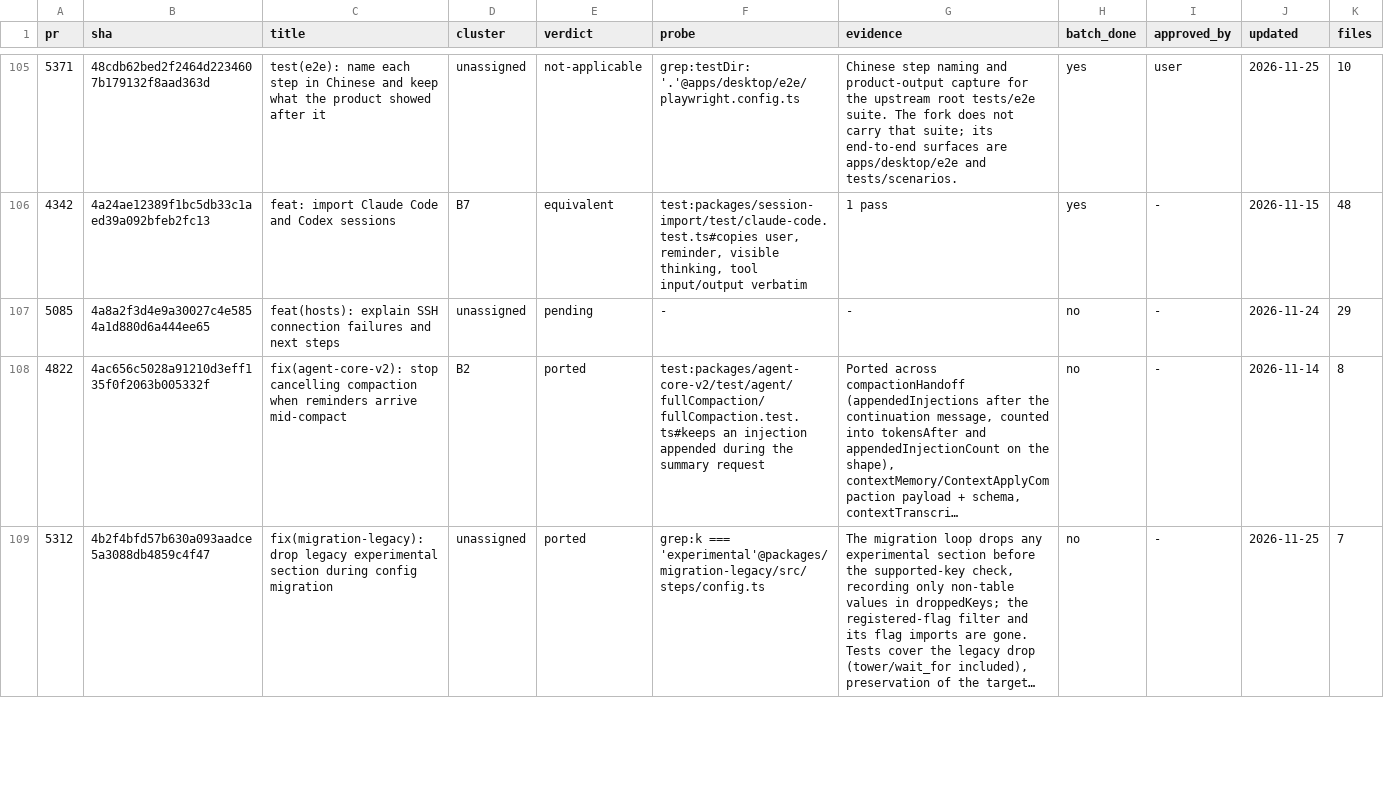
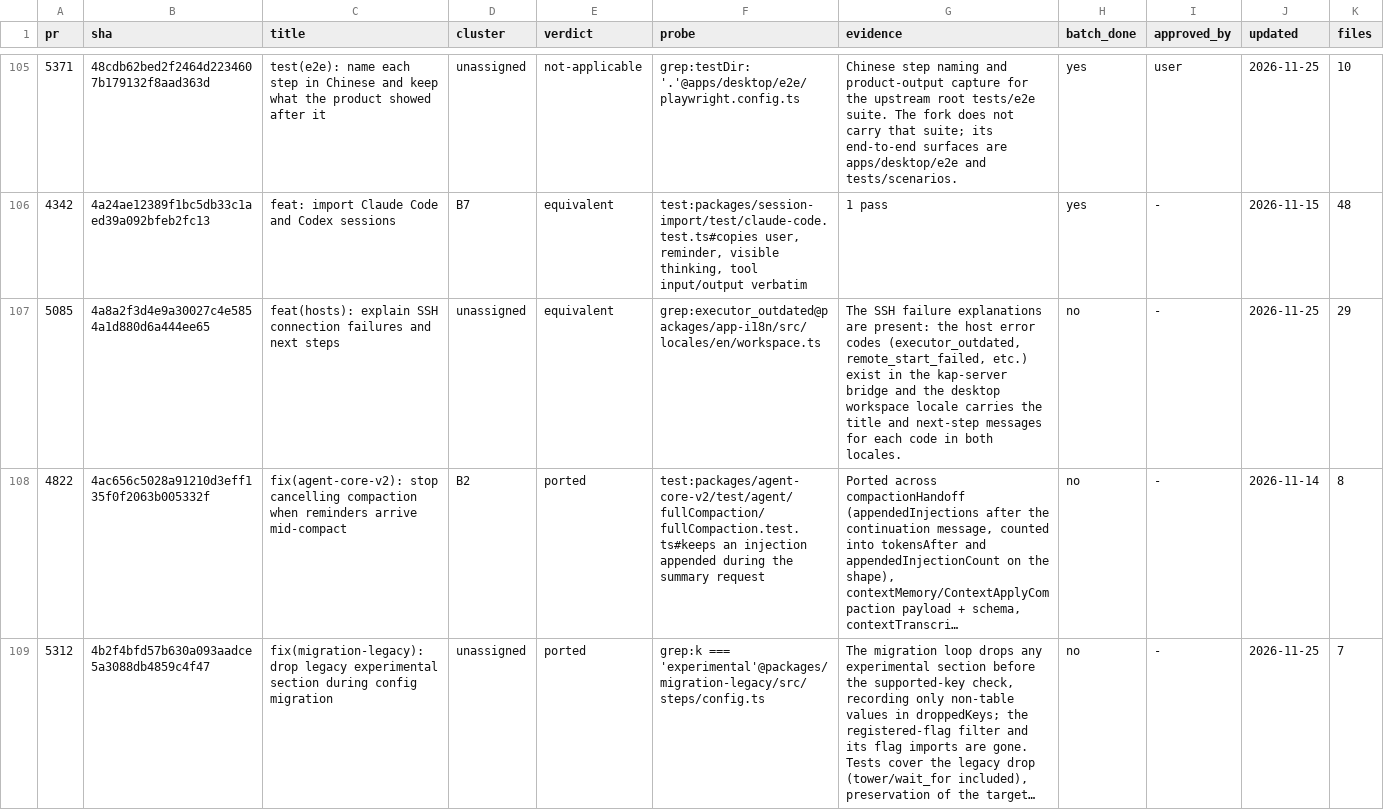
Before and after one commit to 7723qqq/kimi-code, a TSV file: .upstream/ledger.tsv, drawn as a sheet; only a part is shown, gaps mark what is left out; long unchanged cells end in …; the diff names each change by its address in the sheet, - before the commit and + after, or states it on an @@ line.

Commit message:
chore(ledger): record the SSH failure explanations as equivalent
5085's host error codes and their desktop title/next-step messages are
already present in the i18n workspace locales.

```diff
--- a/.upstream/ledger.tsv
+++ b/.upstream/ledger.tsv
-E107 (verdict): pending
+E107 (verdict): equivalent
-F107 (probe): -
+F107 (probe): grep:executor_outdated@packages/app-i18n/src/locales/en/workspace.ts
-G107 (evidence): -
+G107 (evidence): The SSH failure explanations are present: the host error codes (executor_outdated, remote_start_failed, etc.) exist in the kap-server bridge and the desktop workspace locale carries the title and next-step messages for each code in both locales.
-J107 (updated): 2026-11-24
+J107 (updated): 2026-11-25
```
